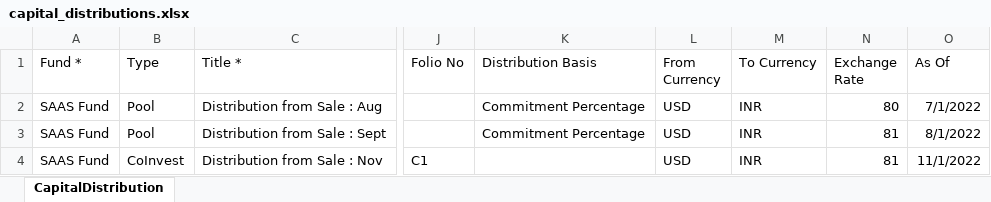
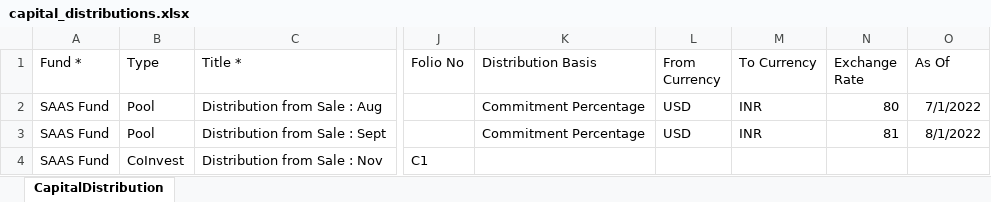
Before and after one commit to sampadadiwan/IRM, an Excel workbook: public/sample_uploads/capital_distributions.xlsx, sheet CapitalDistribution, drawn as a sheet; only a part is shown, gaps mark what is left out; values as stored, in another font and other column widths than the file's, no borders; the diff names each change by its address in the sheet, - before the commit and + after, or states it on an @@ line.

Commit message:
Check for blank exchange rates for import distributions

```diff
--- a/public/sample_uploads/capital_distributions.xlsx (sheet CapitalDistribution)
+++ b/public/sample_uploads/capital_distributions.xlsx (sheet CapitalDistribution)
-L4 (From Currency): USD
+L4 (From Currency): (empty)
-M4 (To Currency): INR
+M4 (To Currency): (empty)
-N4 (Exchange Rate): 81
+N4 (Exchange Rate): (empty)
-O4 (As Of): 11/1/2022
+O4 (As Of): (empty)
```
Also changed, not shown: 2 other files.
